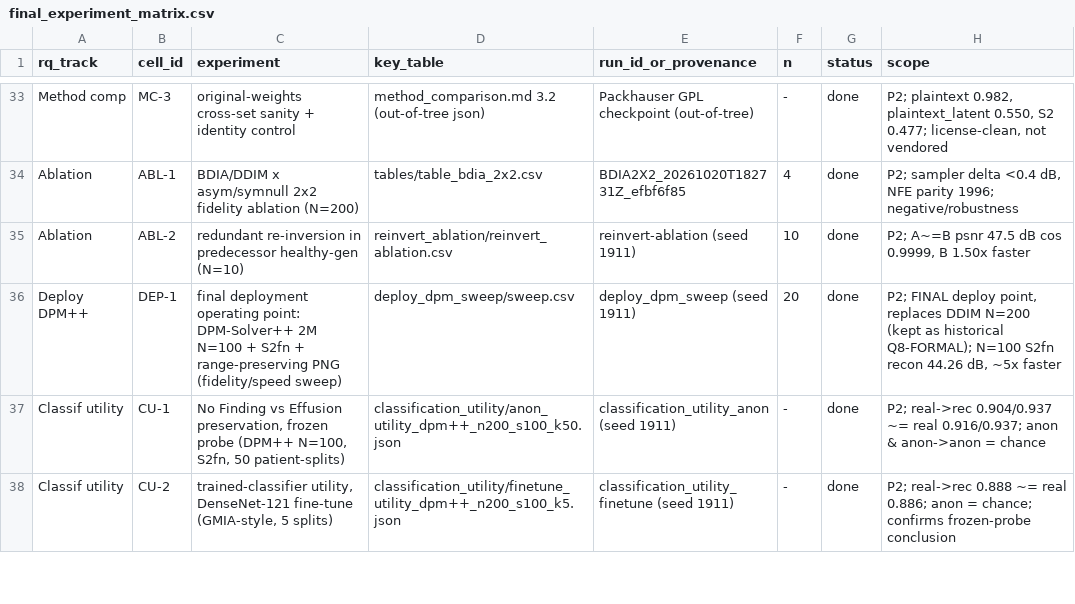
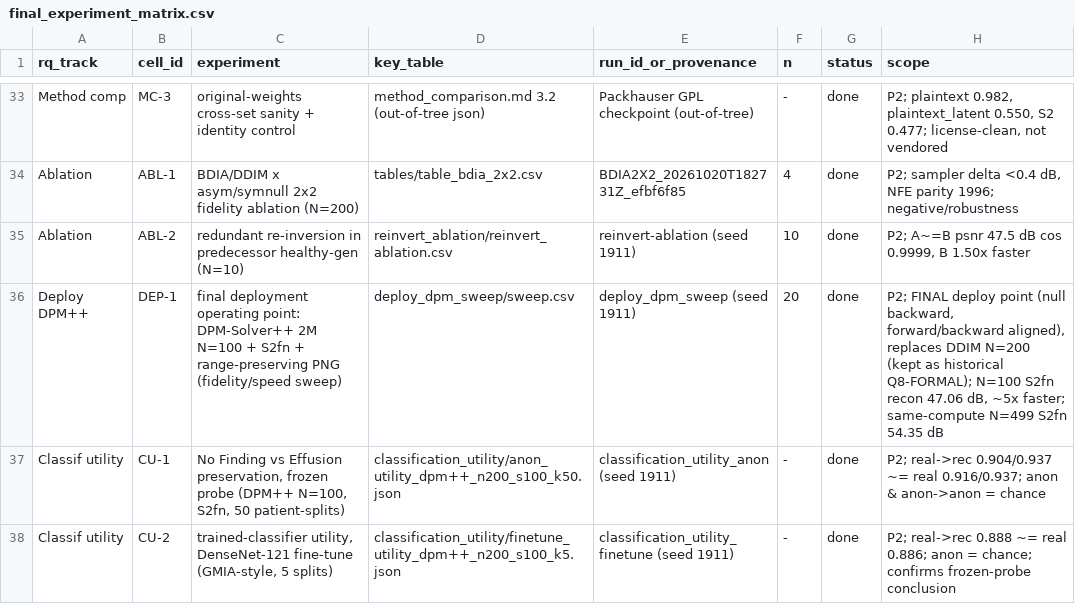
Before and after one commit to RecorderZero/x-ray_sec, a CSV file: paper_assets/final_experiment_matrix.csv, drawn as a sheet; only a part is shown, gaps mark what is left out.

```diff
--- a/paper_assets/final_experiment_matrix.csv
+++ b/paper_assets/final_experiment_matrix.csv
@@ -35,3 +35,3 @@ Ablation,ABL-1,BDIA/DDIM x asym/symnull 2x2 fidelity ablation (N=200),tables/tab
 Ablation,ABL-2,redundant re-inversion in predecessor healthy-gen (N=10),reinvert_ablation/reinvert_ablation.csv,reinvert-ablation (seed 1911),10,done,"P2; A~=B psnr 47.5 dB cos 0.9999, B 1.50x faster"
-Deploy DPM++,DEP-1,final deployment operating point: DPM-Solver++ 2M N=100 + S2fn + range-preserving PNG (fidelity/speed sweep),deploy_dpm_sweep/sweep.csv,deploy_dpm_sweep (seed 1911),20,done,"P2; FINAL deploy point, replaces DDIM N=200 (kept as historical Q8-FORMAL); N=100 S2fn recon 44.26 dB, ~5x faster"
+Deploy DPM++,DEP-1,final deployment operating point: DPM-Solver++ 2M N=100 + S2fn + range-preserving PNG (fidelity/speed sweep),deploy_dpm_sweep/sweep.csv,deploy_dpm_sweep (seed 1911),20,done,"P2; FINAL deploy point (null backward, forward/backward aligned), replaces DDIM N=200 (kept as historical Q8-FORMAL); N=100 S2fn recon 47.06 dB, ~5x faster; same-compute N=499 S2fn 54.35 dB"
 Classif utility,CU-1,"No Finding vs Effusion preservation, frozen probe (DPM++ N=100, S2fn, 50 patient-splits)",classification_utility/anon_utility_dpm++_n200_s100_k50.json,classification_utility_anon (seed 1911),-,done,P2; real->rec 0.904/0.937 ~= real 0.916/0.937; anon & anon->anon = chance
```
Also changed, not shown: 1 other file.
